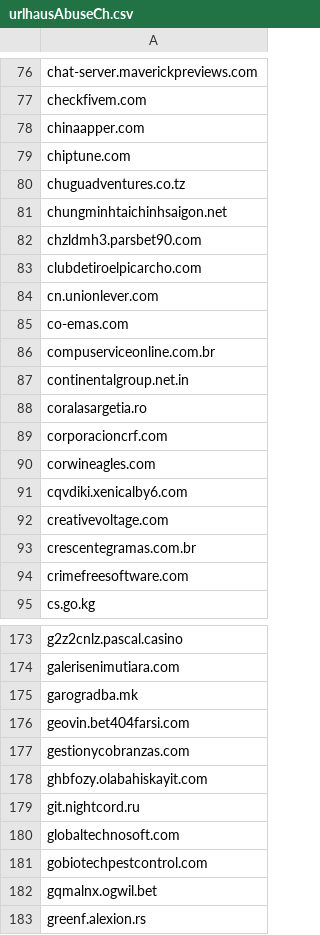
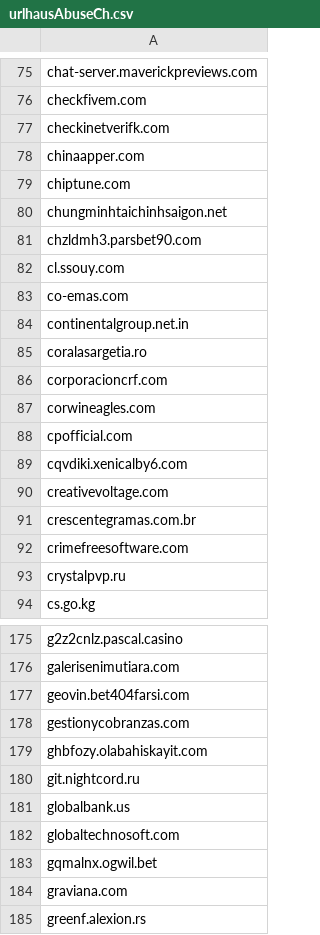
Before and after one commit to external-sources/hosts-sources, a CSV file: data/urlhausAbuseCh.csv, drawn as a sheet; only a part is shown, gaps mark what is left out; the diff covers the shown part only.

```diff
--- a/data/urlhausAbuseCh.csv
+++ b/data/urlhausAbuseCh.csv
@@ -77,11 +76,9 @@ chat-server.maverickpreviews.com
 checkfivem.com
+checkinetverifk.com
 chinaapper.com
 chiptune.com
-chuguadventures.co.tz
 chungminhtaichinhsaigon.net
 chzldmh3.parsbet90.com
-clubdetiroelpicarcho.com
-cn.unionlever.com
+cl.ssouy.com
 co-emas.com
-compuserviceonline.com.br
 continentalgroup.net.in
@@ -90,2 +87,3 @@ corporacioncrf.com
 corwineagles.com
+cpofficial.com
 cqvdiki.xenicalby6.com
@@ -94,2 +92,3 @@ crescentegramas.com.br
 crimefreesoftware.com
+crystalpvp.ru
 cs.go.kg
@@ -174,3 +176,2 @@ g2z2cnlz.pascal.casino
 galerisenimutiara.com
-garogradba.mk
 geovin.bet404farsi.com
@@ -179,5 +180,6 @@ ghbfozy.olabahiskayit.com
 git.nightcord.ru
+globalbank.us
 globaltechnosoft.com
-gobiotechpestcontrol.com
 gqmalnx.ogwil.bet
+graviana.com
 greenf.alexion.rs
```
Also changed, not shown: 30 added rows and 25 removed rows elsewhere in this file, data/kadhosts_azet13.csv, data/openfish/domain.csv, 1 other file.
